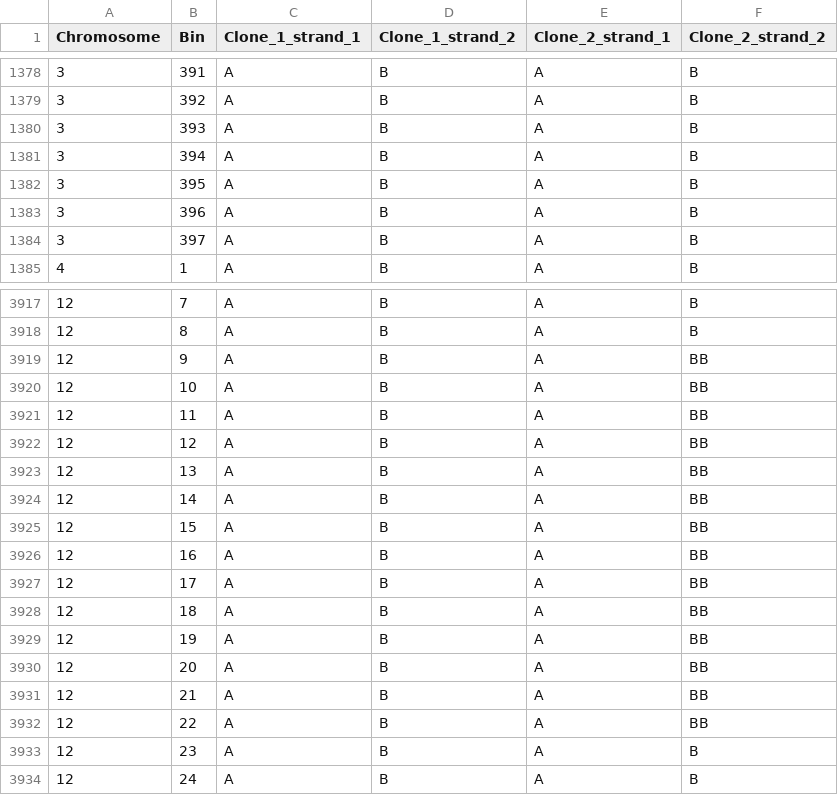
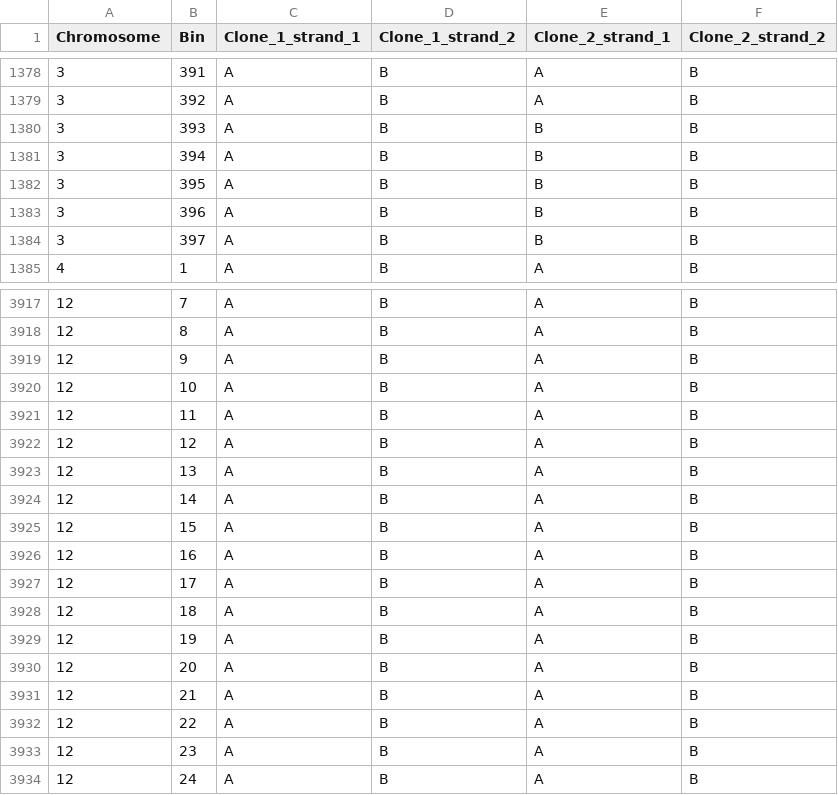
Before and after one commit to dinhngockhanh/CINner, a CSV file: vignettes/MIXTURE-B-input-initial-cn-profiles.csv, drawn as a sheet; only a part is shown, gaps mark what is left out.

```diff
--- a/vignettes/MIXTURE-B-input-initial-cn-profiles.csv
+++ b/vignettes/MIXTURE-B-input-initial-cn-profiles.csv
@@ -1379,7 +1379,7 @@
 3,392,"A","B","A","B"
-3,393,"A","B","A","B"
-3,394,"A","B","A","B"
-3,395,"A","B","A","B"
-3,396,"A","B","A","B"
-3,397,"A","B","A","B"
+3,393,"A","B","B","B"
+3,394,"A","B","B","B"
+3,395,"A","B","B","B"
+3,396,"A","B","B","B"
+3,397,"A","B","B","B"
 4,1,"A","B","A","B"
@@ -3918,16 +3918,16 @@
 12,8,"A","B","A","B"
-12,9,"A","B","A","BB"
-12,10,"A","B","A","BB"
-12,11,"A","B","A","BB"
-12,12,"A","B","A","BB"
-12,13,"A","B","A","BB"
-12,14,"A","B","A","BB"
-12,15,"A","B","A","BB"
-12,16,"A","B","A","BB"
-12,17,"A","B","A","BB"
-12,18,"A","B","A","BB"
-12,19,"A","B","A","BB"
-12,20,"A","B","A","BB"
-12,21,"A","B","A","BB"
-12,22,"A","B","A","BB"
+12,9,"A","B","A","B"
+12,10,"A","B","A","B"
+12,11,"A","B","A","B"
+12,12,"A","B","A","B"
+12,13,"A","B","A","B"
+12,14,"A","B","A","B"
+12,15,"A","B","A","B"
+12,16,"A","B","A","B"
+12,17,"A","B","A","B"
+12,18,"A","B","A","B"
+12,19,"A","B","A","B"
+12,20,"A","B","A","B"
+12,21,"A","B","A","B"
+12,22,"A","B","A","B"
 12,23,"A","B","A","B"
```
Also changed, not shown: vignettes/MIXTURE-C-input-initial-cn-profiles.csv, 3 other files.
